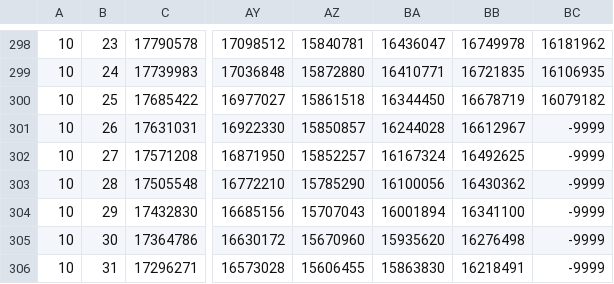
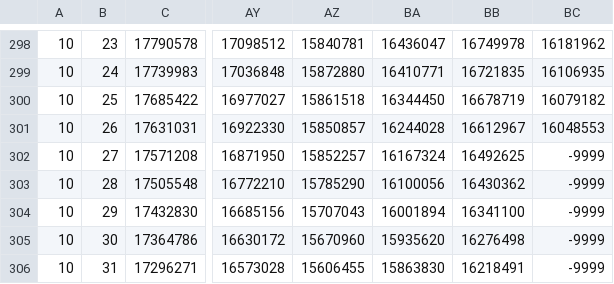
Before and after one commit to tsjuri/earthindicators, a CSV file: data/vishop_extent_s.csv, drawn as a sheet; only a part is shown, gaps mark what is left out; the diff names each change by its address in the sheet, - before the commit and + after, or states it on an @@ line.

```diff
--- a/data/vishop_extent_s.csv
+++ b/data/vishop_extent_s.csv
-BC301: -9999
+BC301: 16048553
```
Also changed, not shown: data/vishop_extent_n.csv.
